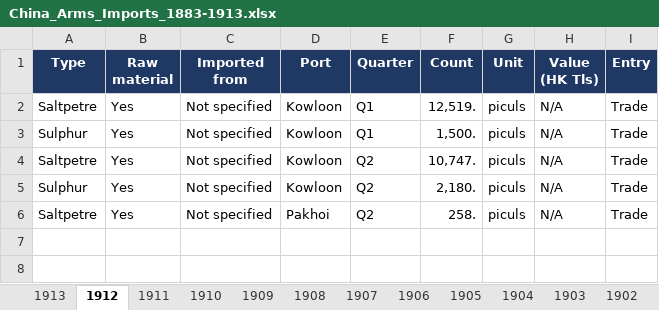
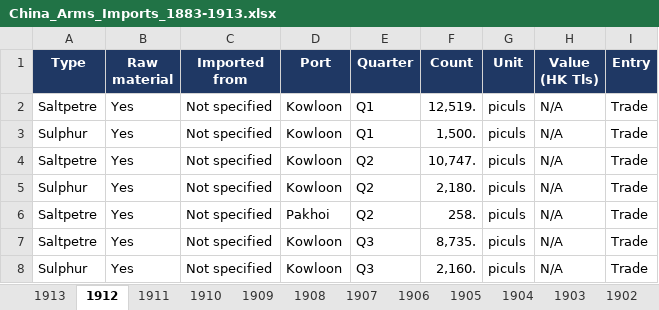
Before and after one commit to hinsonyuen/PATH-Hinson-Work-, an Excel workbook: china/workbooks/China_Arms_Imports_1883-1913.xlsx, sheet 1912, drawn as a sheet; values as stored, in another font and other column widths than the file's, no borders; the diff names each change by its address in the sheet, - before the commit and + after, or states it on an @@ line.

```diff
--- a/china/workbooks/China_Arms_Imports_1883-1913.xlsx (sheet 1912)
+++ b/china/workbooks/China_Arms_Imports_1883-1913.xlsx (sheet 1912)
+row 7: Saltpetre | Yes | Not specified | Kowloon | Q3 | 8,735. | piculs | N/A | Trade
+row 8: Sulphur | Yes | Not specified | Kowloon | Q3 | 2,160. | piculs | N/A | Trade
```
Also changed, not shown: sheet Notes, sheet Coverage, china/workbooks/China_Arms_Exports_1883-1913.xlsx, 2 other files.
